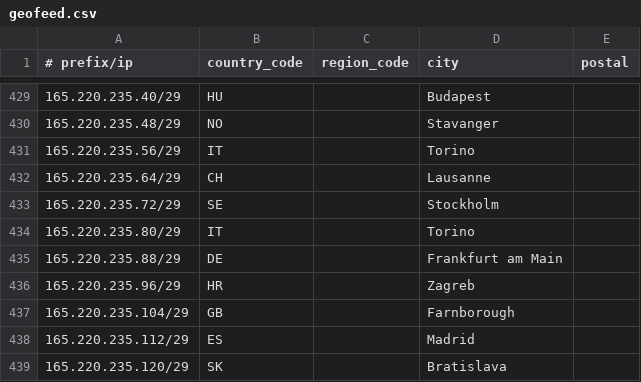
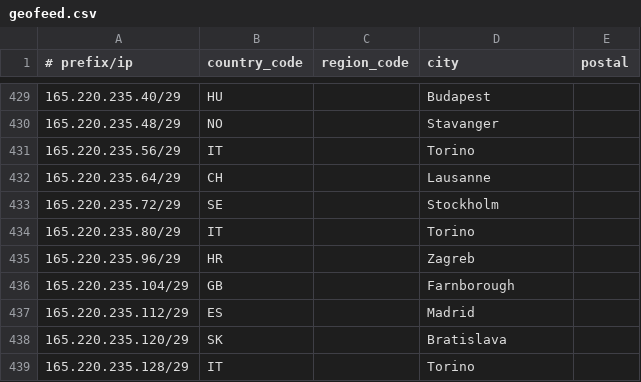
Before and after one commit to Viasat/geofeed, a CSV file: geofeed.csv, drawn as a sheet; only a part is shown, gaps mark what is left out; the shorter side is filled out with more unchanged rows; the diff names each change by its address in the sheet, - before the commit and + after, or states it on an @@ line.

Commit message:
viasat geofeed

```diff
--- a/geofeed.csv
+++ b/geofeed.csv
-row 435: 165.220.235.88/29 | DE |  | Frankfurt am Main
```
